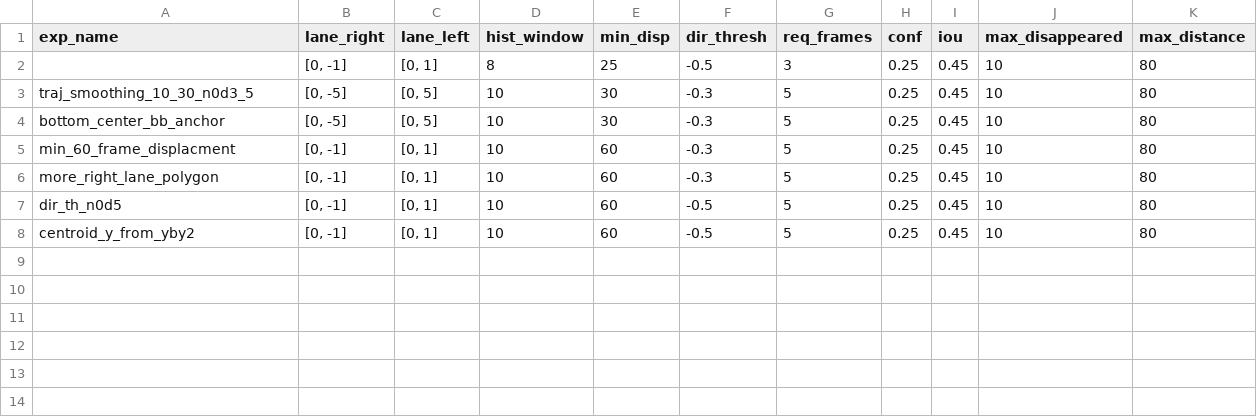
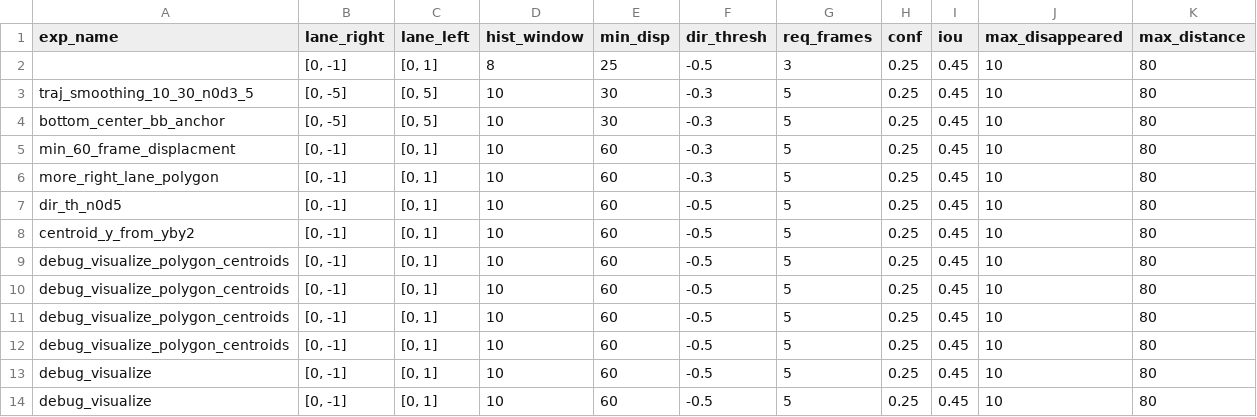
Before and after one commit to jhilpatel06/TrafficRulesViolationDetection, a CSV file: backend/experiments/_experiment_configs.csv, drawn as a sheet; the diff names each change by its address in the sheet, - before the commit and + after, or states it on an @@ line.

```diff
--- a/backend/experiments/_experiment_configs.csv
+++ b/backend/experiments/_experiment_configs.csv
+row 9: debug_visualize_polygon_centroids | [0, -1] | [0, 1] | 10 | 60 | -0.5 | 5 | 0.25 | 0.45 | 10 | 80
+row 10: debug_visualize_polygon_centroids | [0, -1] | [0, 1] | 10 | 60 | -0.5 | 5 | 0.25 | 0.45 | 10 | 80
+row 11: debug_visualize_polygon_centroids | [0, -1] | [0, 1] | 10 | 60 | -0.5 | 5 | 0.25 | 0.45 | 10 | 80
+row 12: debug_visualize_polygon_centroids | [0, -1] | [0, 1] | 10 | 60 | -0.5 | 5 | 0.25 | 0.45 | 10 | 80
+row 13: debug_visualize | [0, -1] | [0, 1] | 10 | 60 | -0.5 | 5 | 0.25 | 0.45 | 10 | 80
+row 14: debug_visualize | [0, -1] | [0, 1] | 10 | 60 | -0.5 | 5 | 0.25 | 0.45 | 10 | 80
```
Also changed, not shown: 7 other files.
